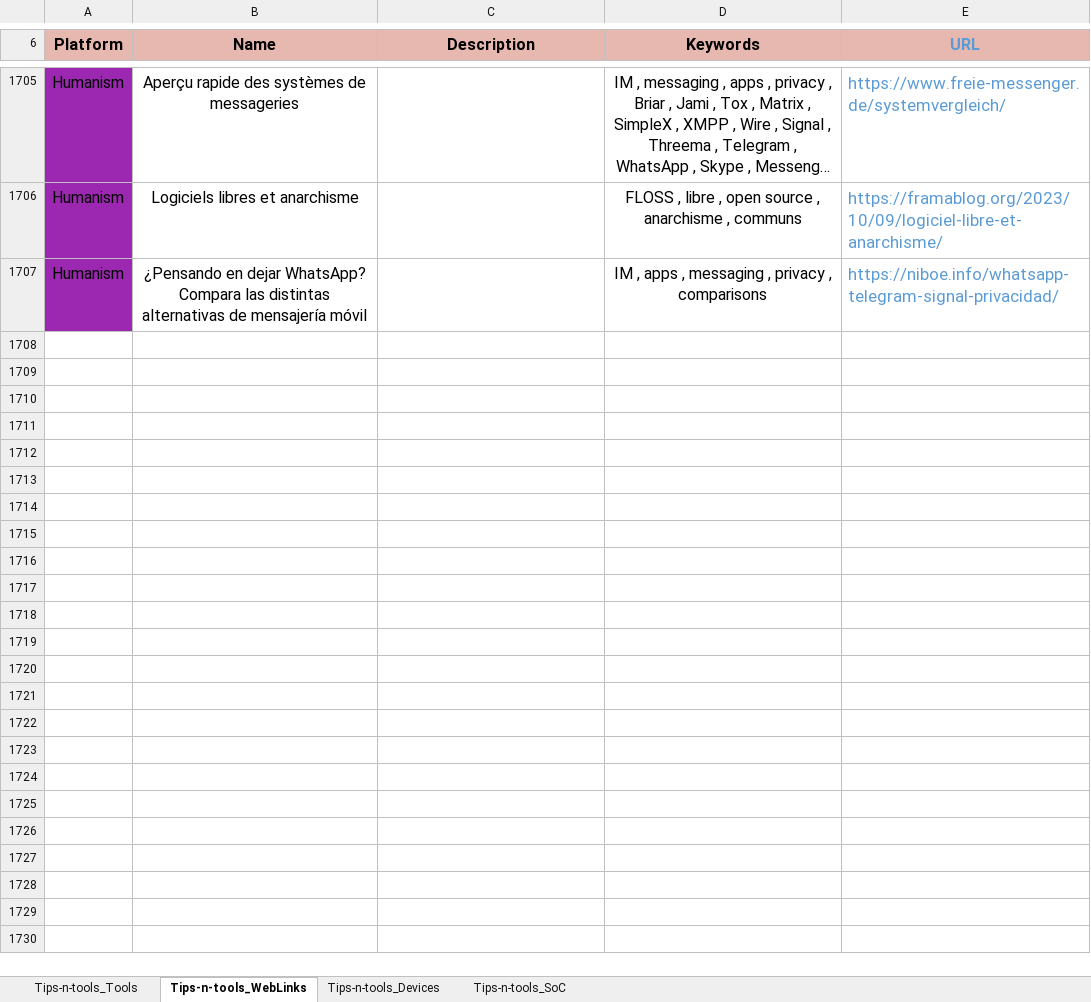
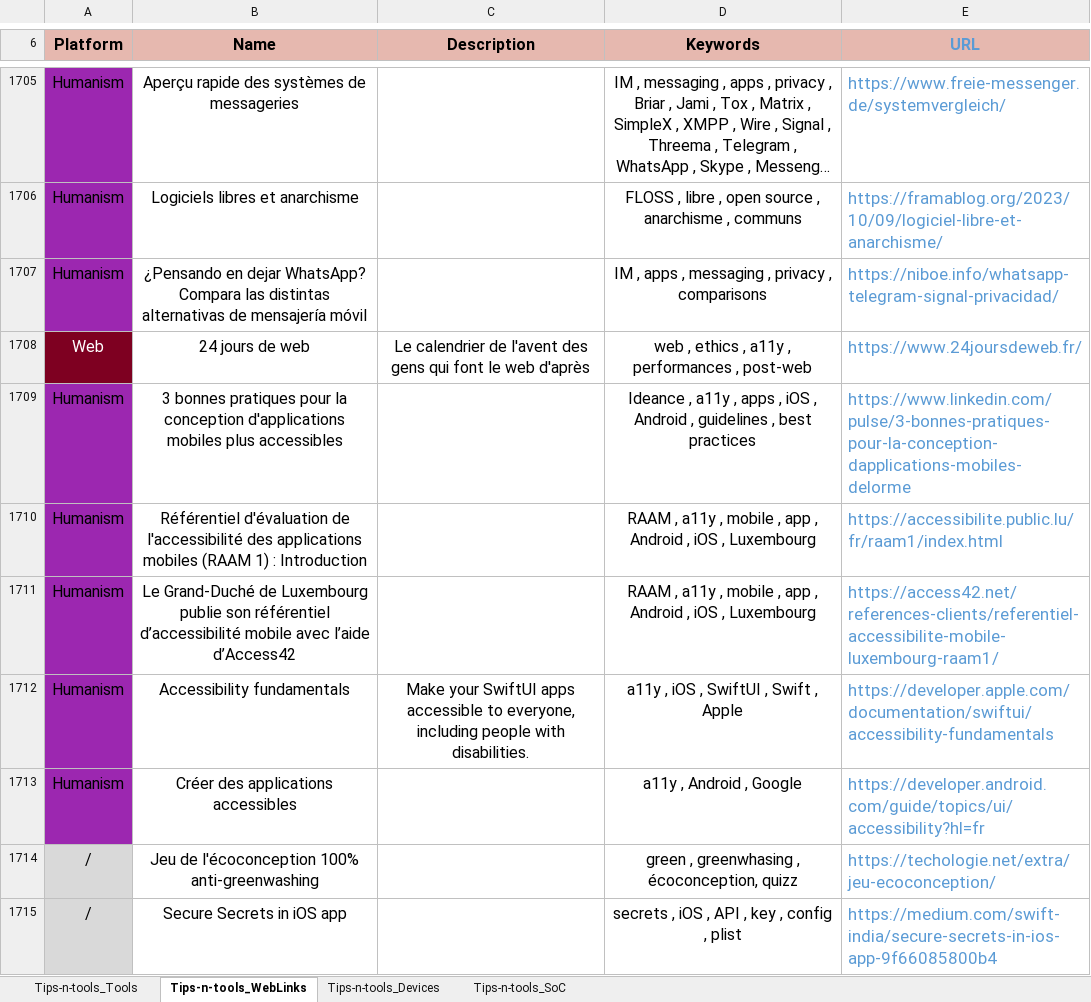
Before and after one commit to pylapp/Tips-tools, an Excel workbook: project/contents/Tips-n-tools.xlsx, sheet Tips-n-tools_WebLinks, drawn as a sheet; only a part is shown, gaps mark what is left out; long unchanged cells end in …; values as stored, in another font and other column widths than the file's, no borders; the diff covers the shown part only; the diff names each change by its address in the sheet, - before the commit and + after, or states it on an @@ line.

Commit message:
chore(content): more entries
In TOOLZ:
- Guide Visonary: for a11y and colors
- Les Expertes: by April, to find and reach women in tech
- iOS SwiftUI Accesiiblty Techniques: a11y principles implementations
- Who can use: for a11y and colors
- Frame.work: fixable laptops beloved by iFxit with 10/10 rating
- git-secret: To store secrets in repository
- Tart: Apple Sillicon macOS virtualization on LInux
- Orchad: to use Tart
- GNU Taler: for payment / transactions with anonymity
- ForgeFed: software forges federation
- Cfarm: farm for compilations of FLOSS projects on several chips architectures
- FACT APIToS: wizar to get icons, lcienses and appendix about API use to bring back trust
- Unified push: alternative push notification service for Android
- ntfy.sh: alternative push notification service with HTTP-based pub-sub architecture
- ZeroGPT: against ChatGPT4 plagiarism
- GPTZero: against CHatGP4 and Llama12 plagiarism

In WEBZ:
- ecoconception game 100% anti greenwashing
- secure iOS secrets in iOS apps
- 6 alternatives to WhatsApp
- Cheat sheet for famous git commands
- about the many branches of the fediverse
- solution for blnd êople and online help
- publication of FLOSS maintainer about boring people asking for help
- about edge decentralization

Signed-off-by: Pierre-Yves Lapersonne <dev@pylapersonne.info>

```diff
--- a/project/contents/Tips-n-tools.xlsx (sheet Tips-n-tools_WebLinks)
+++ b/project/contents/Tips-n-tools.xlsx (sheet Tips-n-tools_WebLinks)
+row 1708: Web | 24 jours de web | Le calendrier de l'avent des gens qui font le web d'après | web , ethics , a11y , performances , post-web | https://www.24joursdeweb.fr/
+row 1709: Humanism | 3 bonnes pratiques pour la conception d'applications mobiles plus accessibles |  | Ideance , a11y , apps , iOS , Android , guidelines , best practices | https://www.linkedin.com/pulse/3-bonnes-pratiques-pour-la-conception-dapplications-mobiles-delorme
+row 1710: Humanism | Référentiel d'évaluation de l'accessibilité des applications mobiles (RAAM 1) : Introduction |  | RAAM , a11y , mobile , app , Android , iOS , Luxembourg | https://accessibilite.public.lu/fr/raam1/index.html
+row 1711: Humanism | Le Grand-Duché de Luxembourg publie son référentiel d’accessibilité mobile avec l’aide d’Access42 |  | RAAM , a11y , mobile , app , Android , iOS , Luxembourg | https://access42.net/references-clients/referentiel-accessibilite-mobile-luxembourg-raam1/
+row 1712: Humanism | Accessibility fundamentals | Make your SwiftUI apps accessible to everyone, including people with disabilities. | a11y , iOS , SwiftUI , Swift , Apple | https://developer.apple.com/documentation/swiftui/accessibility-fundamentals
+row 1713: Humanism | Créer des applications accessibles |  | a11y , Android , Google | https://developer.android.com/guide/topics/ui/accessibility?hl=fr
+row 1714: / | Jeu de l'écoconception 100% anti-greenwashing |  | green , greenwhasing , écoconception, quizz | https://techologie.net/extra/jeu-ecoconception/
+row 1715: / | Secure Secrets in iOS app |  | secrets , iOS , API , key , config , plist | https://medium.com/swift-india/secure-secrets-in-ios-app-9f66085800b4
```
Also changed, not shown: 7 added rows elsewhere in this sheet, sheet Tips-n-tools_Tools, 8 other files.
